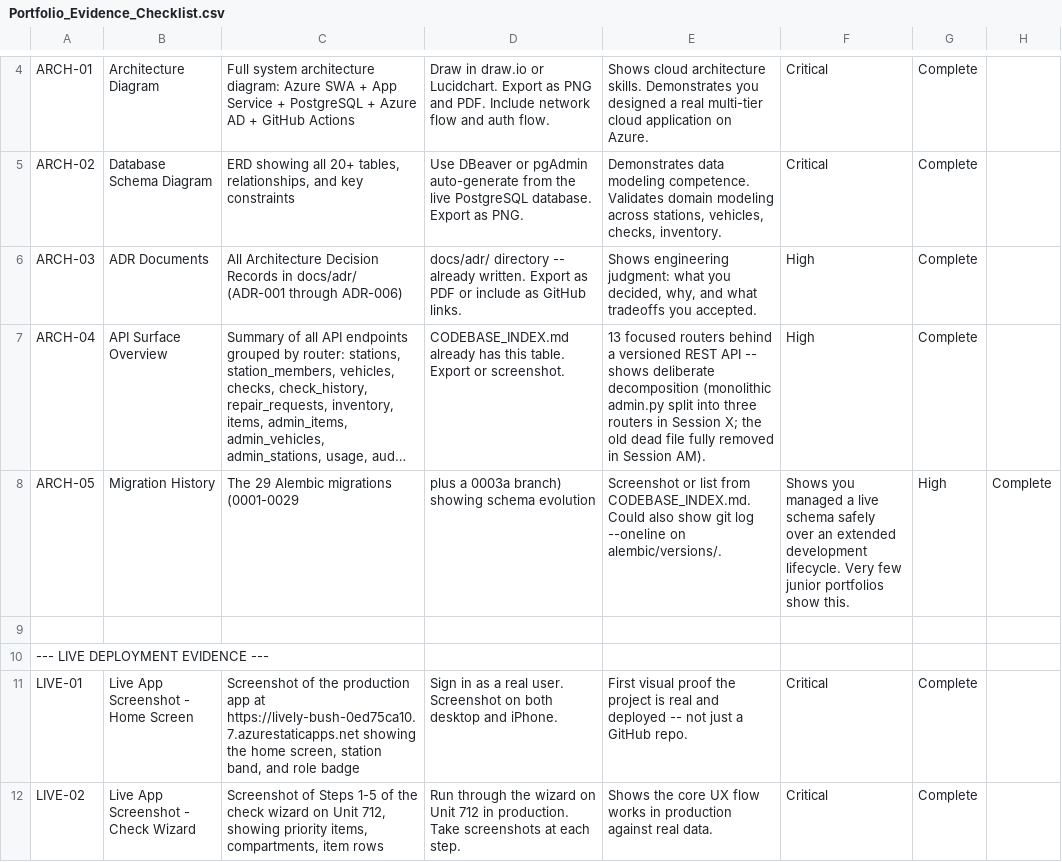
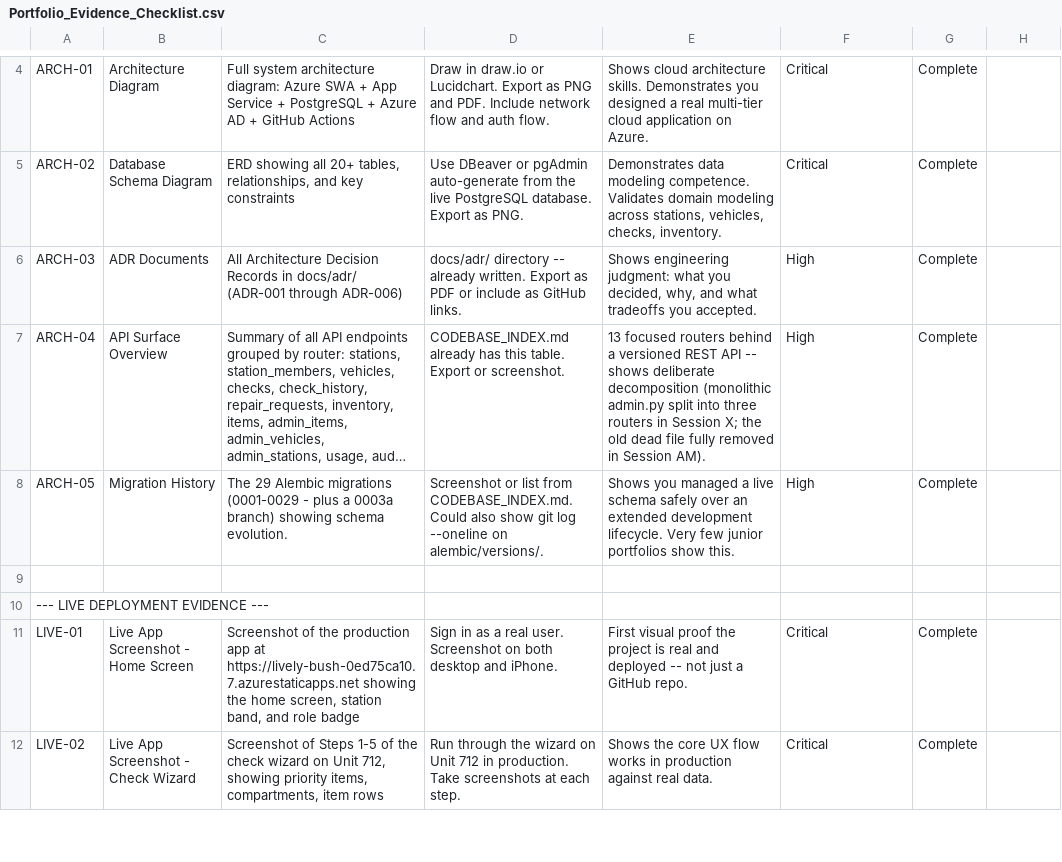
Before and after one commit to Jinniyah/EMS_ReadyKit, a CSV file: docs/evidence/Portfolio_Evidence_Checklist.csv, drawn as a sheet; only a part is shown, gaps mark what is left out; long unchanged cells end in …; the diff names each change by its address in the sheet, - before the commit and + after, or states it on an @@ line.

Commit message:
Updated evidence

```diff
--- a/docs/evidence/Portfolio_Evidence_Checklist.csv
+++ b/docs/evidence/Portfolio_Evidence_Checklist.csv
-C8: …migrations (0001-0029
+C8: …migrations (0001-0029 - plus a 0003a branch) showing schema evolution.
-D8: plus a 0003a branch) showing schema evolution
+D8: Screenshot or list from CODEBASE_INDEX.md. Could also show git log --oneline on alembic/versions/.
-E8: Screenshot or list from CODEBASE_INDEX.md. Could also show git log --oneline on alembic/versions/.
+E8: Shows you managed a live schema safely over an extended development lifecycle. Very few junior portfolios show this.
-F8: Shows you managed a live schema safely over an extended development lifecycle. Very few junior portfolios show this.
+F8: High
-G8: High
+G8: Complete
-H8: Complete
+H8: (empty)
```
Also changed, not shown: 1 other file.
